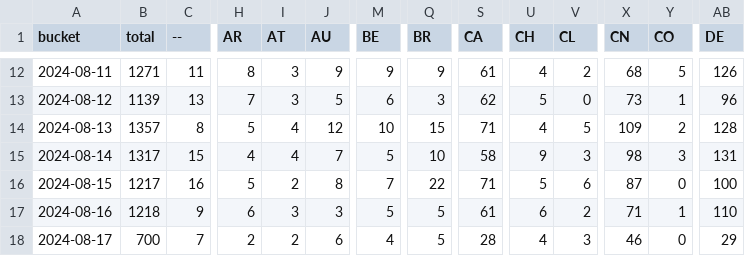
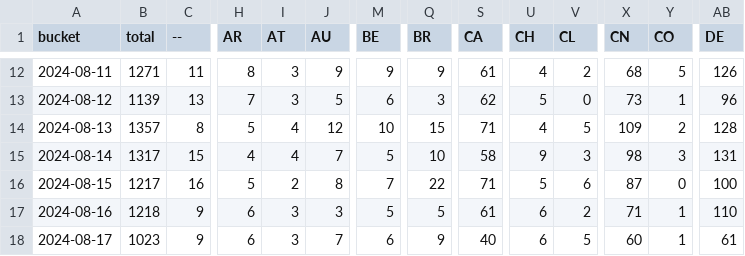
Before and after one commit to dtinth/jamulus-usage-stats, a CSV file: daily/2024/08.csv, drawn as a sheet; only a part is shown, gaps mark what is left out; the diff covers the shown part only; the diff names each change by its address in the sheet, - before the commit and + after, or states it on an @@ line.

```diff
--- a/daily/2024/08.csv
+++ b/daily/2024/08.csv
-B18 (total): 700
+B18 (total): 1023
-C18 (--): 7
+C18 (--): 9
-H18 (AR): 2
+H18 (AR): 6
-I18 (AT): 2
+I18 (AT): 3
-J18 (AU): 6
+J18 (AU): 7
-M18 (BE): 4
+M18 (BE): 6
-Q18 (BR): 5
+Q18 (BR): 9
-S18 (CA): 28
+S18 (CA): 40
-U18 (CH): 4
+U18 (CH): 6
-V18 (CL): 3
+V18 (CL): 5
-X18 (CN): 46
+X18 (CN): 60
-Y18 (CO): 0
+Y18 (CO): 1
-AB18 (DE): 29
+AB18 (DE): 61
```
Also changed, not shown: 32 edited cells elsewhere in this file, hourly/2024/08-11.csv.
